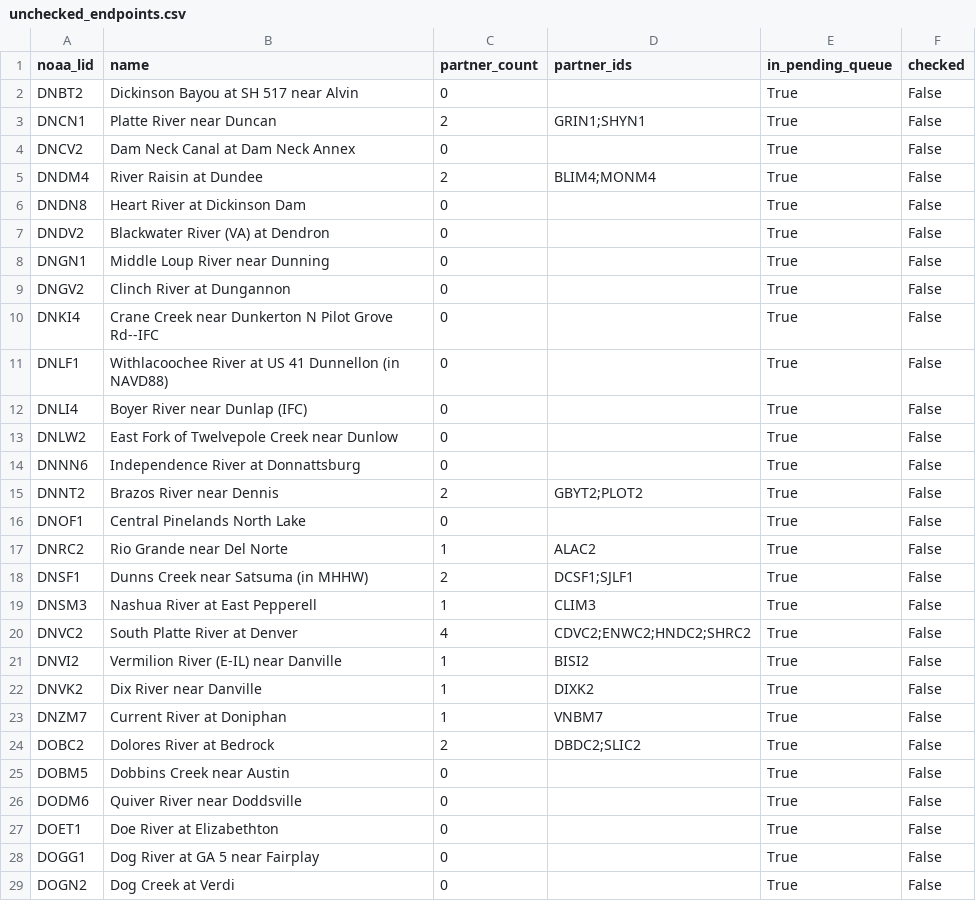
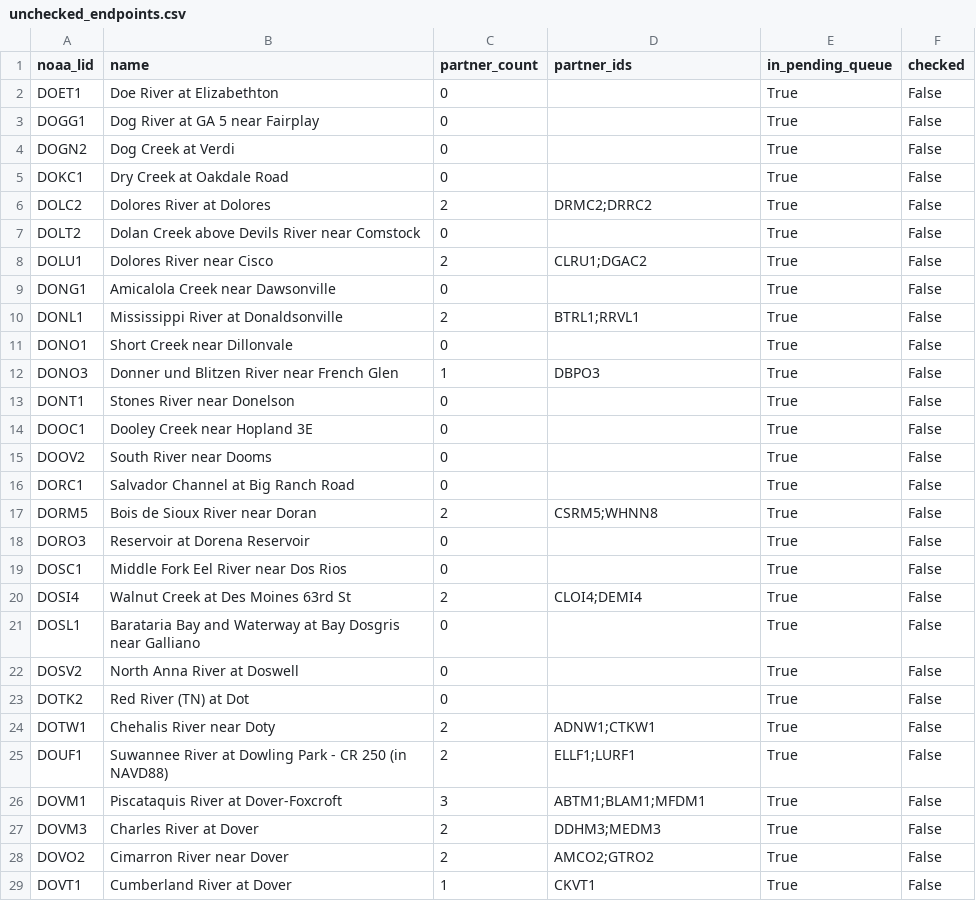
Before and after one commit to pbangiola/paddlersmap, a CSV file: data/network_audit/unchecked_endpoints.csv, drawn as a sheet; only a part is shown; the shorter side is filled out with more unchanged rows; the diff covers the shown part only; the diff names each change by its address in the sheet, - before the commit and + after, or states it on an @@ line.

```diff
--- a/data/network_audit/unchecked_endpoints.csv
+++ b/data/network_audit/unchecked_endpoints.csv
-row 2: DNBT2 | Dickinson Bayou at SH 517 near Alvin | 0 |  | True | False
-row 3: DNCN1 | Platte River near Duncan | 2 | GRIN1;SHYN1 | True | False
-row 4: DNCV2 | Dam Neck Canal at Dam Neck Annex | 0 |  | True | False
-row 5: DNDM4 | River Raisin at Dundee | 2 | BLIM4;MONM4 | True | False
-row 6: DNDN8 | Heart River at Dickinson Dam | 0 |  | True | False
-row 7: DNDV2 | Blackwater River (VA) at Dendron | 0 |  | True | False
-row 8: DNGN1 | Middle Loup River near Dunning | 0 |  | True | False
-row 9: DNGV2 | Clinch River at Dungannon | 0 |  | True | False
-row 10: DNKI4 | Crane Creek near Dunkerton N Pilot Grove Rd--IFC | 0 |  | True | False
-row 11: DNLF1 | Withlacoochee River at US 41 Dunnellon (in NAVD88) | 0 |  | True | False
-row 12: DNLI4 | Boyer River near Dunlap (IFC) | 0 |  | True | False
-row 13: DNLW2 | East Fork of Twelvepole Creek near Dunlow | 0 |  | True | False
-row 14: DNNN6 | Independence River at Donnattsburg | 0 |  | True | False
-row 15: DNNT2 | Brazos River near Dennis | 2 | GBYT2;PLOT2 | True | False
-row 16: DNOF1 | Central Pinelands North Lake | 0 |  | True | False
-row 17: DNRC2 | Rio Grande near Del Norte | 1 | ALAC2 | True | False
-row 18: DNSF1 | Dunns Creek near Satsuma (in MHHW) | 2 | DCSF1;SJLF1 | True | False
-row 19: DNSM3 | Nashua River at East Pepperell | 1 | CLIM3 | True | False
-row 20: DNVC2 | South Platte River at Denver | 4 | CDVC2;ENWC2;HNDC2;SHRC2 | True | False
-row 21: DNVI2 | Vermilion River (E-IL) near Danville | 1 | BISI2 | True | False
-row 22: DNVK2 | Dix River near Danville | 1 | DIXK2 | True | False
-row 23: DNZM7 | Current River at Doniphan | 1 | VNBM7 | True | False
-row 24: DOBC2 | Dolores River at Bedrock | 2 | DBDC2;SLIC2 | True | False
-row 25: DOBM5 | Dobbins Creek near Austin | 0 |  | True | False
-row 26: DODM6 | Quiver River near Doddsville | 0 |  | True | False
```
Also changed, not shown: 40 edited cells elsewhere in this file, data/network_audit/single_partner_endpoints.csv, 3 other files.
